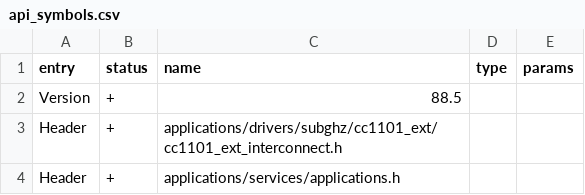
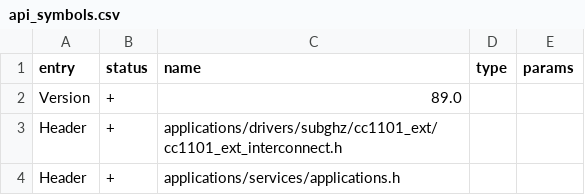
Before and after one commit to andresnalegre/Nikita-V8, a CSV file: targets/f7/api_symbols.csv, drawn as a sheet; only a part is shown.

```diff
--- a/targets/f7/api_symbols.csv
+++ b/targets/f7/api_symbols.csv
@@ -1,3 +1,3 @@
 entry,status,name,type,params
-Version,+,88.5,,
+Version,+,89.0,,
 Header,+,applications/drivers/subghz/cc1101_ext/cc1101_ext_interconnect.h,,
```
